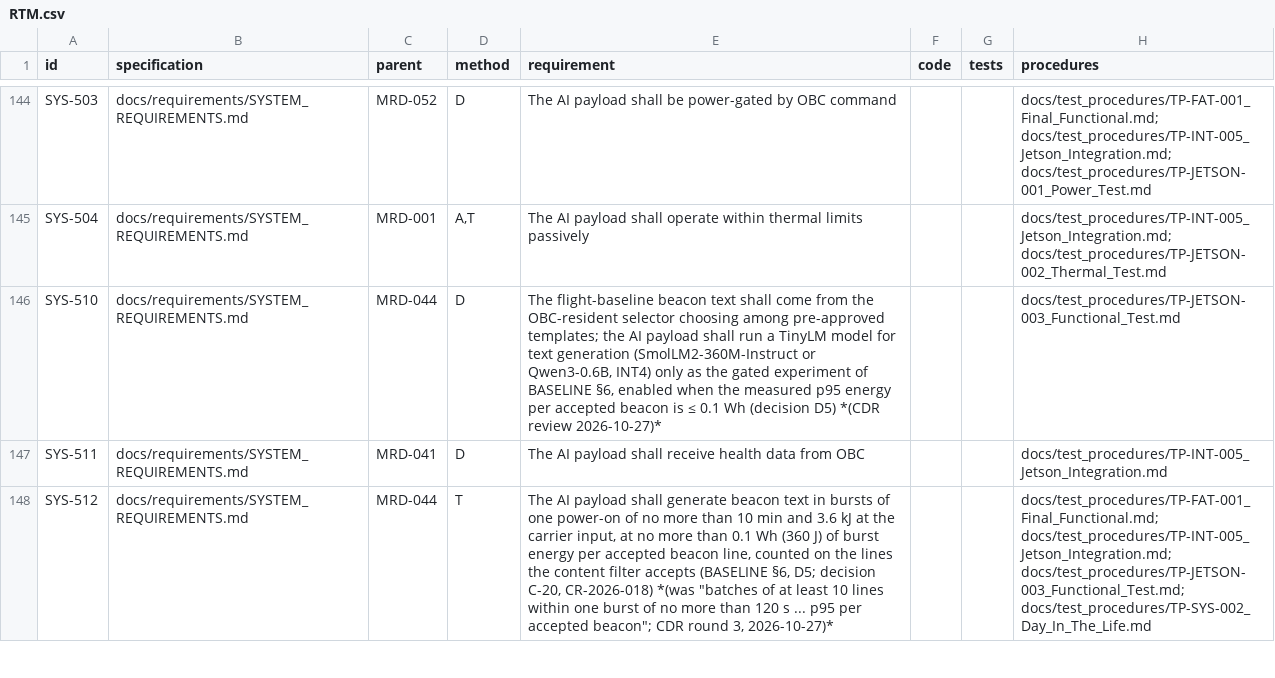
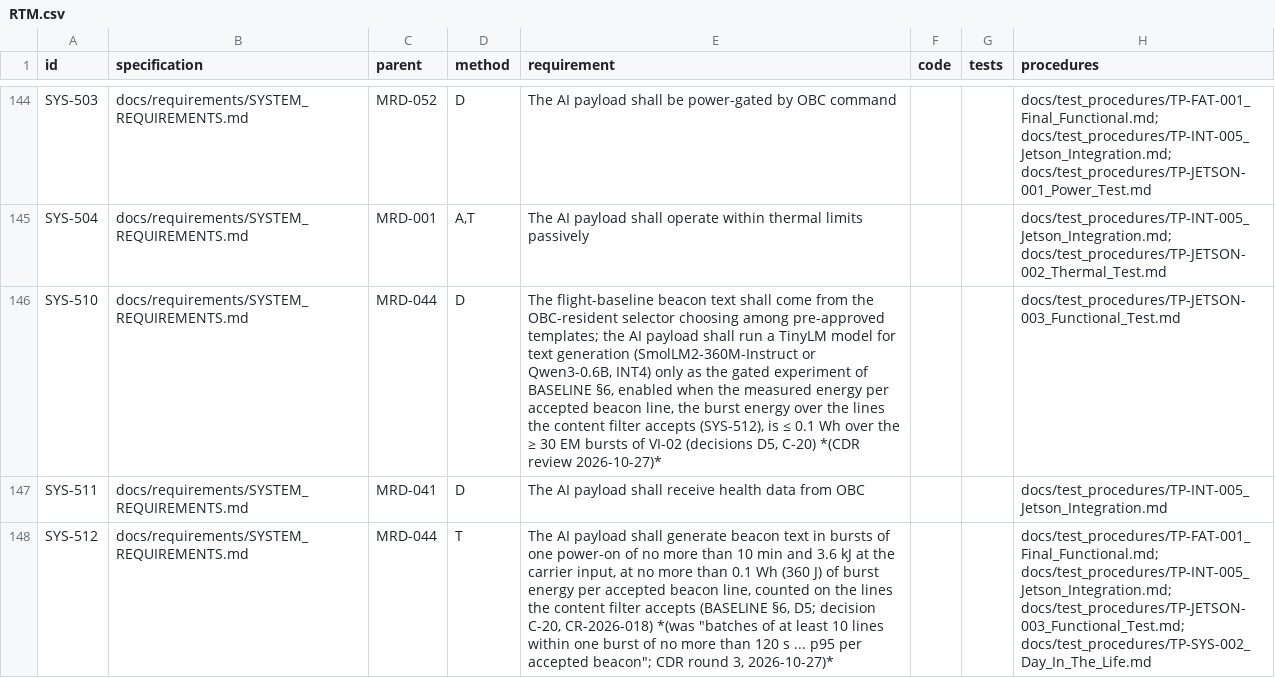
Before and after one commit to cheesejaguar/SMART-QSO, a CSV file: docs/verification/RTM.csv, drawn as a sheet; only a part is shown, gaps mark what is left out.

```diff
--- a/docs/verification/RTM.csv
+++ b/docs/verification/RTM.csv
@@ -145,3 +145,3 @@ SYS-503,docs/requirements/SYSTEM_REQUIREMENTS.md,MRD-052,D,The AI payload shall
 SYS-504,docs/requirements/SYSTEM_REQUIREMENTS.md,MRD-001,"A,T",The AI payload shall operate within thermal limits passively,,,docs/test_procedures/TP-INT-005_Jetson_Integration.md; docs/test_procedures/TP-JETSON-002_Thermal_Test.md
-SYS-510,docs/requirements/SYSTEM_REQUIREMENTS.md,MRD-044,D,"The flight-baseline beacon text shall come from the OBC-resident selector choosing among pre-approved templates; the AI payload shall run a TinyLM model for text generation (SmolLM2-360M-Instruct or Qwen3-0.6B, INT4) only as the gated experiment of BASELINE §6, enabled when the measured p95 energy per accepted beacon is ≤ 0.1 Wh (decision D5) *(CDR review 2026-10-27)*",,,docs/test_procedures/TP-JETSON-003_Functional_Test.md
+SYS-510,docs/requirements/SYSTEM_REQUIREMENTS.md,MRD-044,D,"The flight-baseline beacon text shall come from the OBC-resident selector choosing among pre-approved templates; the AI payload shall run a TinyLM model for text generation (SmolLM2-360M-Instruct or Qwen3-0.6B, INT4) only as the gated experiment of BASELINE §6, enabled when the measured energy per accepted beacon line, the burst energy over the lines the content filter accepts (SYS-512), is ≤ 0.1 Wh over the ≥ 30 EM bursts of VI-02 (decisions D5, C-20) *(CDR review 2026-10-27)*",,,docs/test_procedures/TP-JETSON-003_Functional_Test.md
 SYS-511,docs/requirements/SYSTEM_REQUIREMENTS.md,MRD-041,D,The AI payload shall receive health data from OBC,,,docs/test_procedures/TP-INT-005_Jetson_Integration.md
```
Also changed, not shown: 5 other files.
